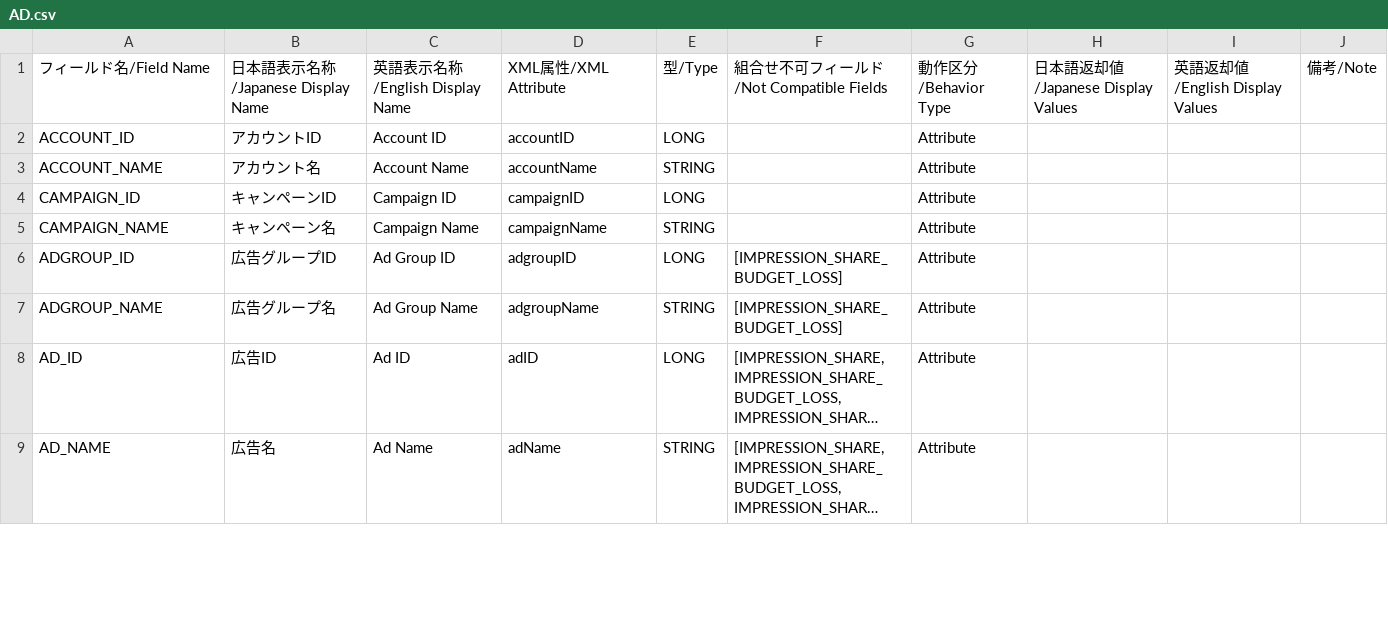
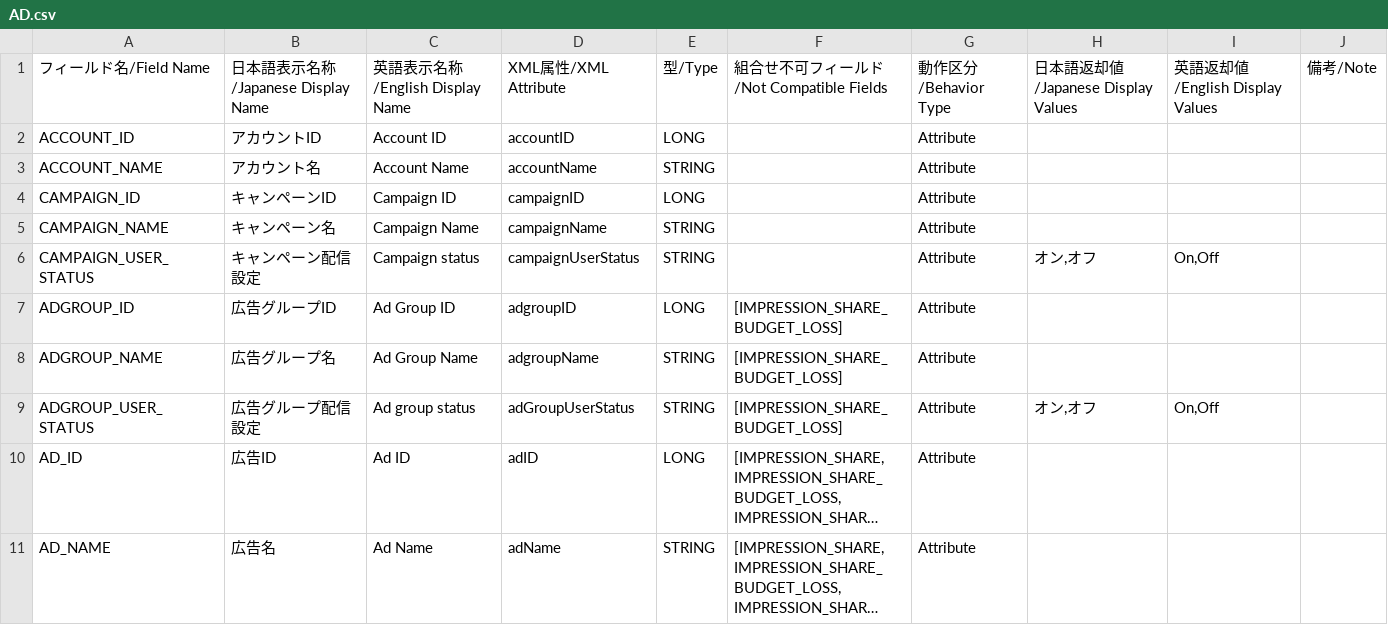
Before and after one commit to yahoojp-marketing/ads-display-api-documents, a CSV file: reports/v5/AD.csv, drawn as a sheet; only a part is shown; long unchanged cells end in …; the diff covers the shown part only; the diff names each change by its address in the sheet, - before the commit and + after, or states it on an @@ line.

```diff
--- a/reports/v5/AD.csv
+++ b/reports/v5/AD.csv
+row 6: CAMPAIGN_USER_STATUS | キャンペーン配信設定 | Campaign status | campaignUserStatus | STRING |  | Attribute | オン,オフ | On,Off
+row 9: ADGROUP_USER_STATUS | 広告グループ配信設定 | Ad group status | adGroupUserStatus | STRING | [IMPRESSION_SHARE_BUDGET_LOSS] | Attribute | オン,オフ | On,Off
```
Also changed, not shown: 2 added rows and 50 edited cells elsewhere in this file, reports/v2/AD.csv, reports/v3/AD.csv, 25 other files.
